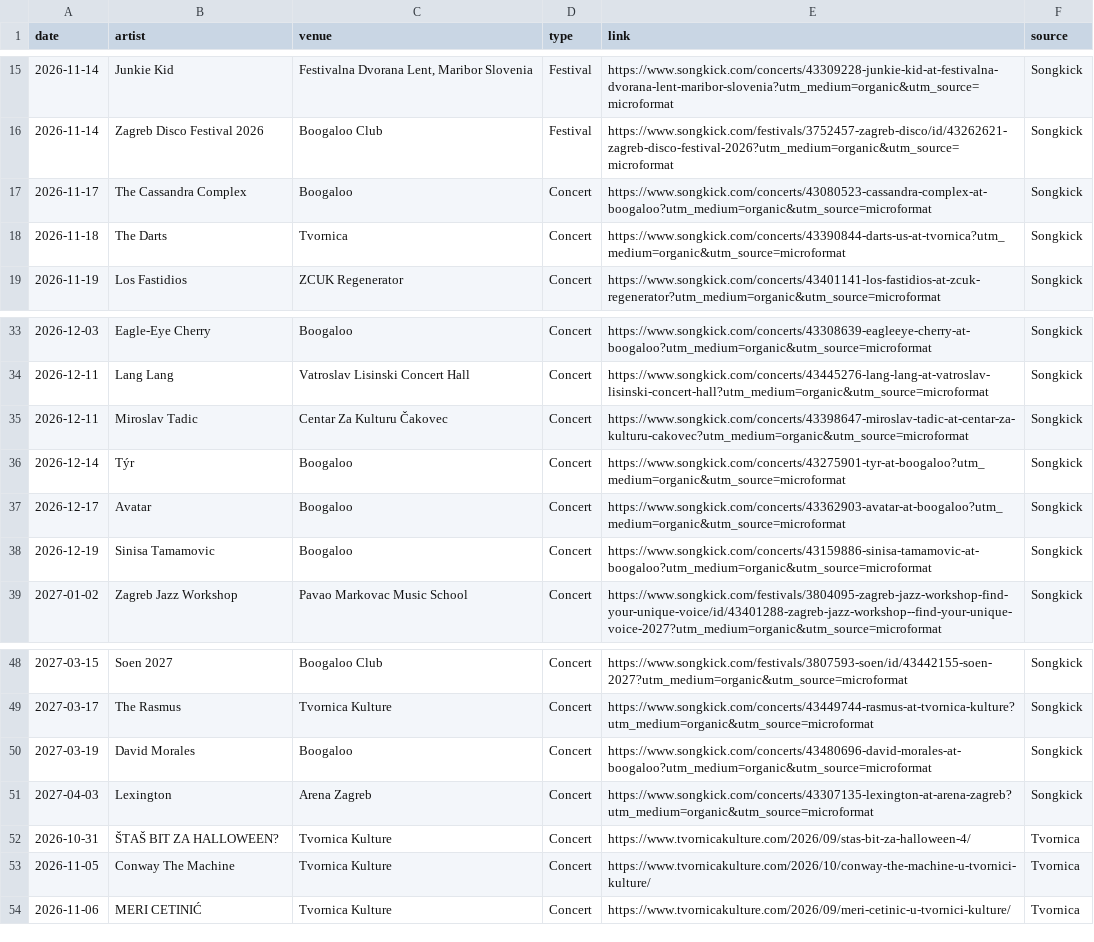
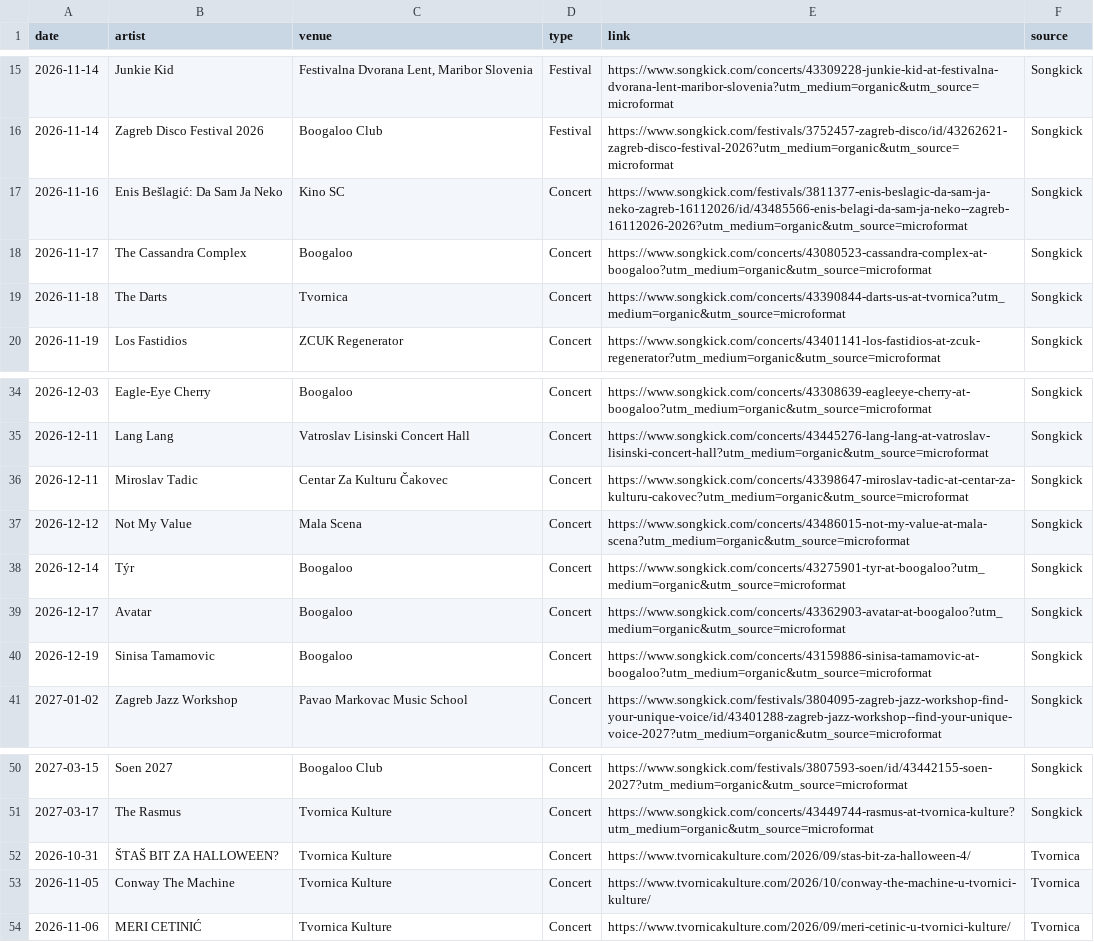
Before and after one commit to Marcellus12/zg_concerts, a CSV file: events.csv, drawn as a sheet; only a part is shown, gaps mark what is left out.

```diff
--- a/events.csv
+++ b/events.csv
@@ -16,2 +16,3 @@
 2026-11-14,Zagreb Disco Festival 2026,Boogaloo Club,Festival,https://www.songkick.com/festivals/3752457-zagreb-disco/id/43262621-zagreb-disco-festival-2026?utm_medium=organic&utm_source=microformat,Songkick
+2026-11-16,Enis Bešlagić: Da Sam Ja Neko,Kino SC,Concert,https://www.songkick.com/festivals/3811377-enis-beslagic-da-sam-ja-neko-zagreb-16112026/id/43485566-enis-belagi-da-sam-ja-neko--zagreb-16112026-2026?utm_medium=organic&utm_source=microformat,Songkick
 2026-11-17,The Cassandra Complex,Boogaloo,Concert,https://www.songkick.com/concerts/43080523-cassandra-complex-at-boogaloo?utm_medium=organic&utm_source=microformat,Songkick
@@ -35,2 +36,3 @@
 2026-12-11,Miroslav Tadic,Centar Za Kulturu Čakovec,Concert,https://www.songkick.com/concerts/43398647-miroslav-tadic-at-centar-za-kulturu-cakovec?utm_medium=organic&utm_source=microformat,Songkick
+2026-12-12,Not My Value,Mala Scena,Concert,https://www.songkick.com/concerts/43486015-not-my-value-at-mala-scena?utm_medium=organic&utm_source=microformat,Songkick
 2026-12-14,Týr,Boogaloo,Concert,https://www.songkick.com/concerts/43275901-tyr-at-boogaloo?utm_medium=organic&utm_source=microformat,Songkick
@@ -49,4 +51,2 @@
 2027-03-17,The Rasmus,Tvornica Kulture,Concert,https://www.songkick.com/concerts/43449744-rasmus-at-tvornica-kulture?utm_medium=organic&utm_source=microformat,Songkick
-2027-03-19,David Morales,Boogaloo,Concert,https://www.songkick.com/concerts/43480696-david-morales-at-boogaloo?utm_medium=organic&utm_source=microformat,Songkick
-2027-04-03,Lexington,Arena Zagreb,Concert,https://www.songkick.com/concerts/43307135-lexington-at-arena-zagreb?utm_medium=organic&utm_source=microformat,Songkick
 2026-10-31,ŠTAŠ BIT ZA HALLOWEEN?,Tvornica Kulture,Concert,https://www.tvornicakulture.com/2026/09/stas-bit-za-halloween-4/,Tvornica
```
Also changed, not shown: 2 other files.
